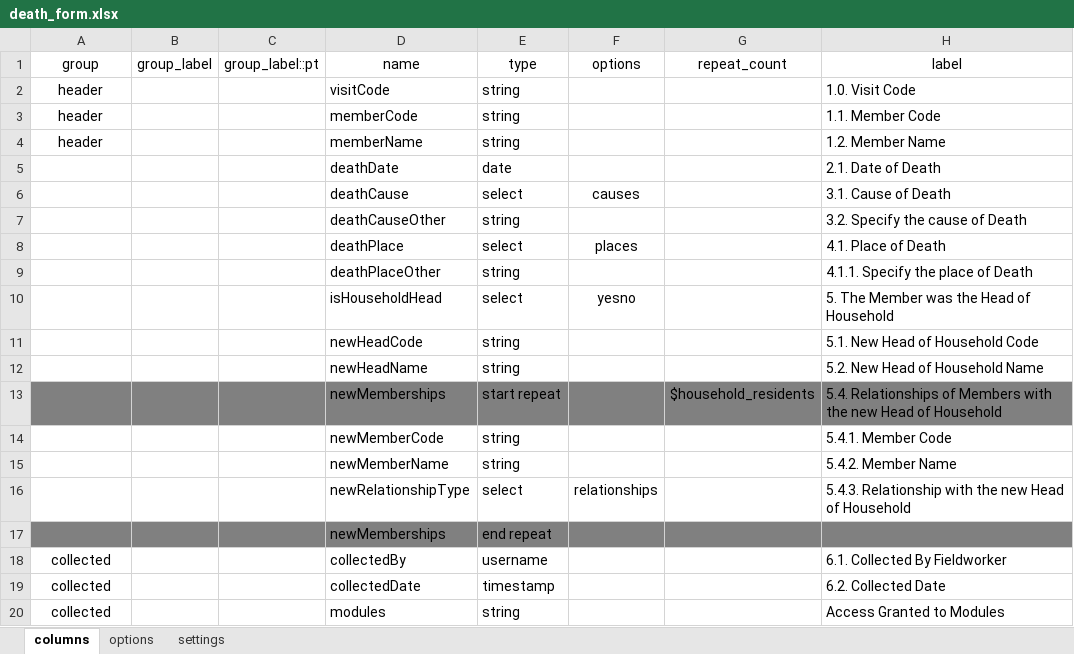
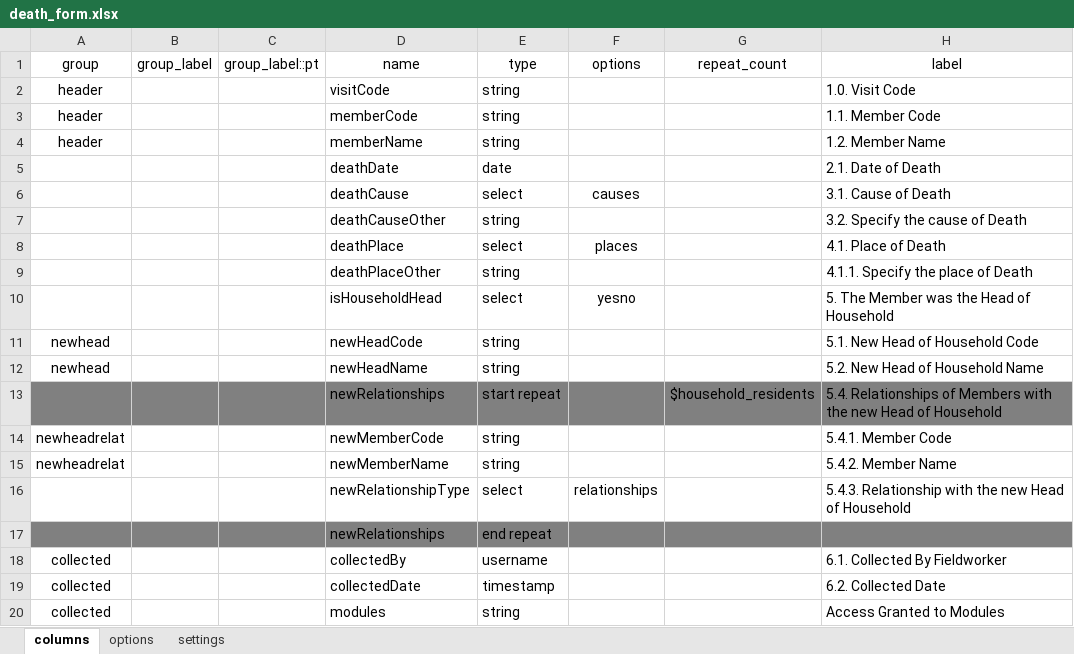
Before and after one commit to philimones-group/hds-explorer-tablet, an Excel workbook: app/src/main/res/raw/death_form.xlsx, sheet columns, drawn as a sheet; only a part is shown; values as stored, in another font and other column widths than the file's, no borders; the diff names each change by its address in the sheet, - before the commit and + after, or states it on an @@ line.

Commit message:
Add Death Registration Form feature to HDS-Explorer - Set affected members during a form collection as visited members (only on DeathFormUtil missing the other ones) - Add filter to exclude member from search on MemberFilterDialog

```diff
--- a/app/src/main/res/raw/death_form.xlsx (sheet columns)
+++ b/app/src/main/res/raw/death_form.xlsx (sheet columns)
-A11:A12 (group): (empty)
+A11:A12 (group): newhead
-D13 (name): newMemberships
+D13 (name): newRelationships
-A14:A15 (group): (empty)
+A14:A15 (group): newheadrelat
-D17 (name): newMemberships
+D17 (name): newRelationships
```
Also changed, not shown: sheet options, sheet settings, 5 other files.
